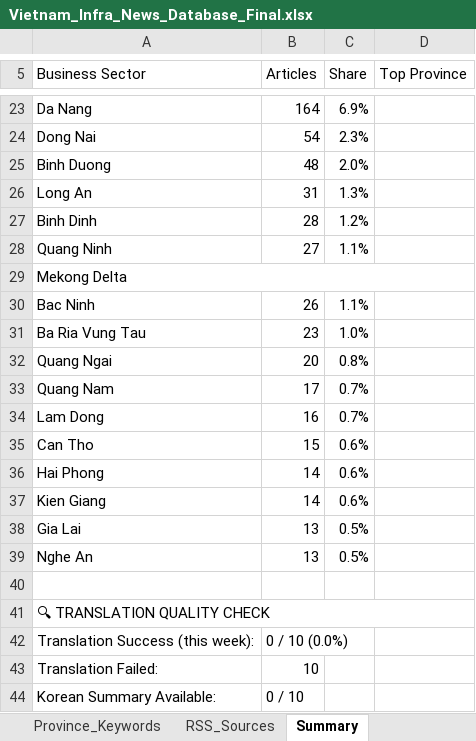
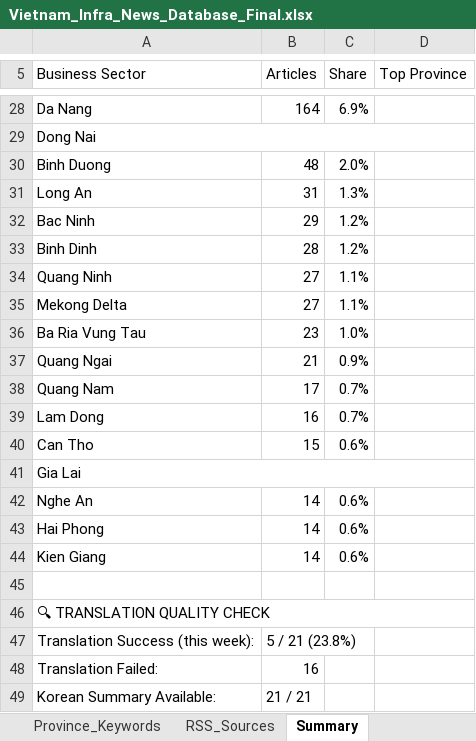
Before and after one commit to hms4792/vietnam-infra-news, an Excel workbook: data/database/Vietnam_Infra_News_Database_Final.xlsx, sheet Summary, drawn as a sheet; only a part is shown, gaps mark what is left out; values as stored, in another font and other column widths than the file's, no cell formats; removed rows and columns are numbered as before the commit, all else as after; the diff covers the shown part only; the diff names each change by its address in the sheet, - before the commit and + after, or states it on an @@ line.

```diff
--- a/data/database/Vietnam_Infra_News_Database_Final.xlsx (sheet Summary)
+++ b/data/database/Vietnam_Infra_News_Database_Final.xlsx (sheet Summary)
+A29:D29 merged
-B29 (Articles): 54
+B29 (Articles): (empty)
-C29 (Share): 2.3%
+C29 (Share): (empty)
+row 32: Bac Ninh | 29 | 1.2%
-A29:D29 merged
-B35 (Articles): (empty)
+B35 (Articles): 27
-C35 (Share): (empty)
+C35 (Share): 1.1%
-row 30: Bac Ninh | 26 | 1.1%
-B37 (Articles): 20
+B37 (Articles): 21
-C37 (Share): 0.8%
+C37 (Share): 0.9%
+row 41: Gia Lai
+row 42: Nghe An | 14 | 0.6%
-row 38: Gia Lai | 13 | 0.5%
-row 39: Nghe An | 13 | 0.5%
-B47 (Articles): 0 / 10 (0.0%)
+B47 (Articles): 5 / 21 (23.8%)
-B48 (Articles): 10
+B48 (Articles): 16
-B49 (Articles): 0 / 10
+B49 (Articles): 21 / 21
```
Also changed, not shown: 6 added rows, 1 removed row, 18 edited cells and merged cells elsewhere in this sheet, sheet News Database, sheet Collection_Log, cell formats, 3 other files.
